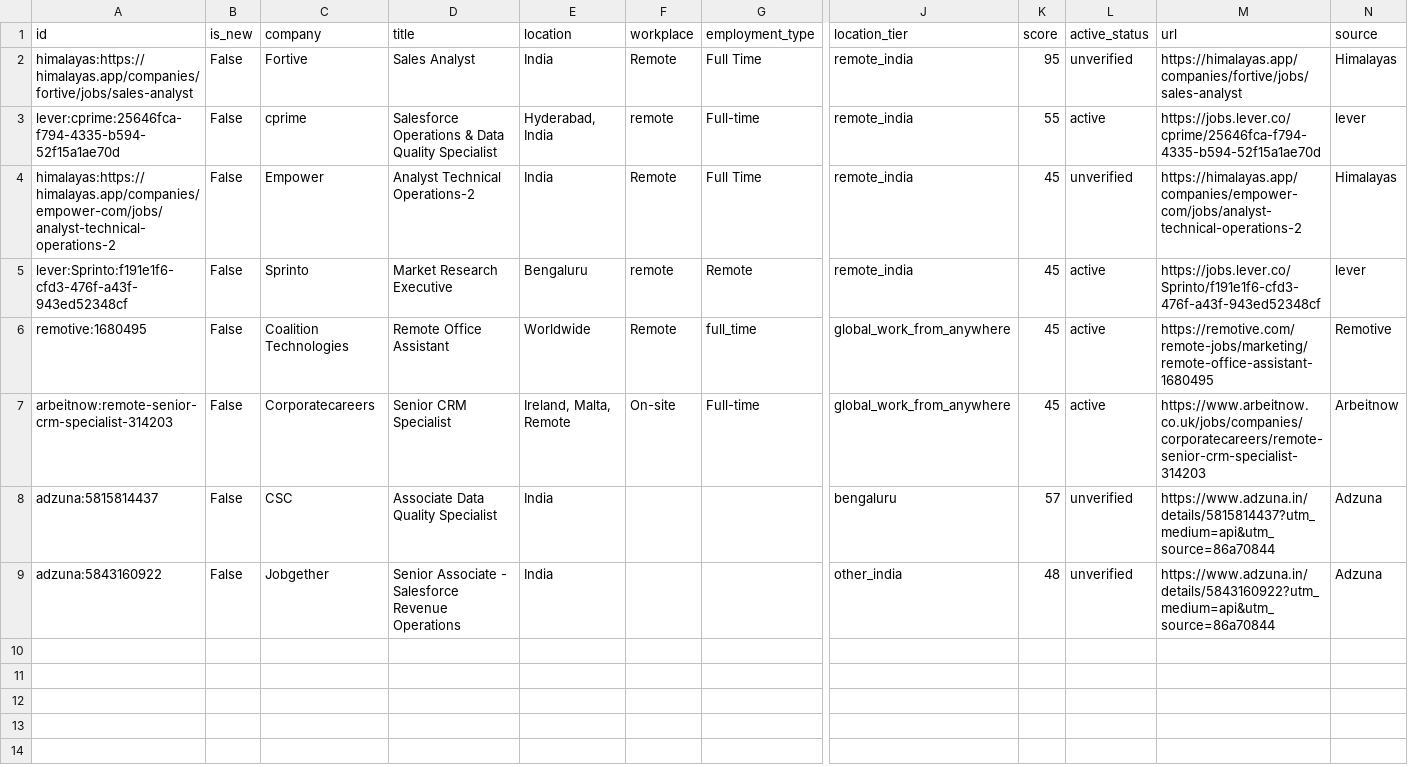
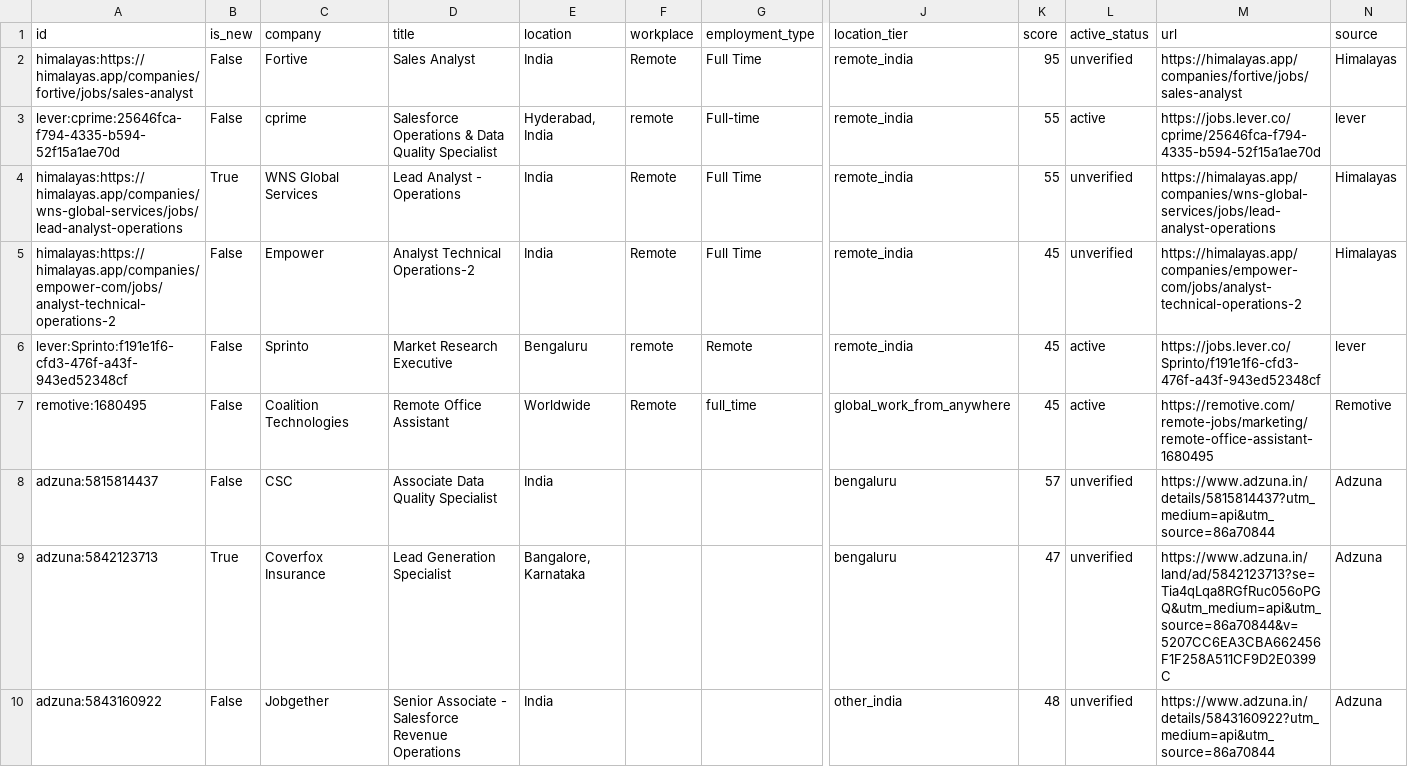
Before and after one commit to Akshit98/akshit-job-search-automation, a CSV file: output/jobs.csv, drawn as a sheet; only a part is shown, gaps mark what is left out; removed rows and columns are numbered as before the commit, all else as after; rows hold the shown columns only; the diff names each change by its address in the sheet, - before the commit and + after, or states it on an @@ line.

```diff
--- a/output/jobs.csv
+++ b/output/jobs.csv
+row 4: himalayas:https://himalayas.app/companies/wns-global-services/jobs/lead-analyst-operations | True | WNS Global Services | Lead Analyst - Operations | India | Remote | Full Time | remote_india | 55 | unverified | https://himalayas.app/companies/wns-global-services/jobs/lead-analyst-operations | Himalayas
-row 7: arbeitnow:remote-senior-crm-specialist-314203 | False | Corporatecareers | Senior CRM Specialist | Ireland, Malta, Remote | On-site | Full-time | global_work_from_anywhere | 45 | active | https://www.arbeitnow.co.uk/jobs/companies/corporatecareers/remote-senior-crm-specialist-314203 | Arbeitnow
+row 9: adzuna:5842123713 | True | Coverfox Insurance | Lead Generation Specialist | Bangalore, Karnataka |  |  | bengaluru | 47 | unverified | https://www.adzuna.in/land/ad/5842123713?se=Tia4qLqa8RGfRuc056oPGQ&utm_medium=api&utm_source=86a70844&v=5207CC6EA3CBA662456F1F258A511CF9D2E0399C | Adzuna
```
Also changed, not shown: 3 other files.
